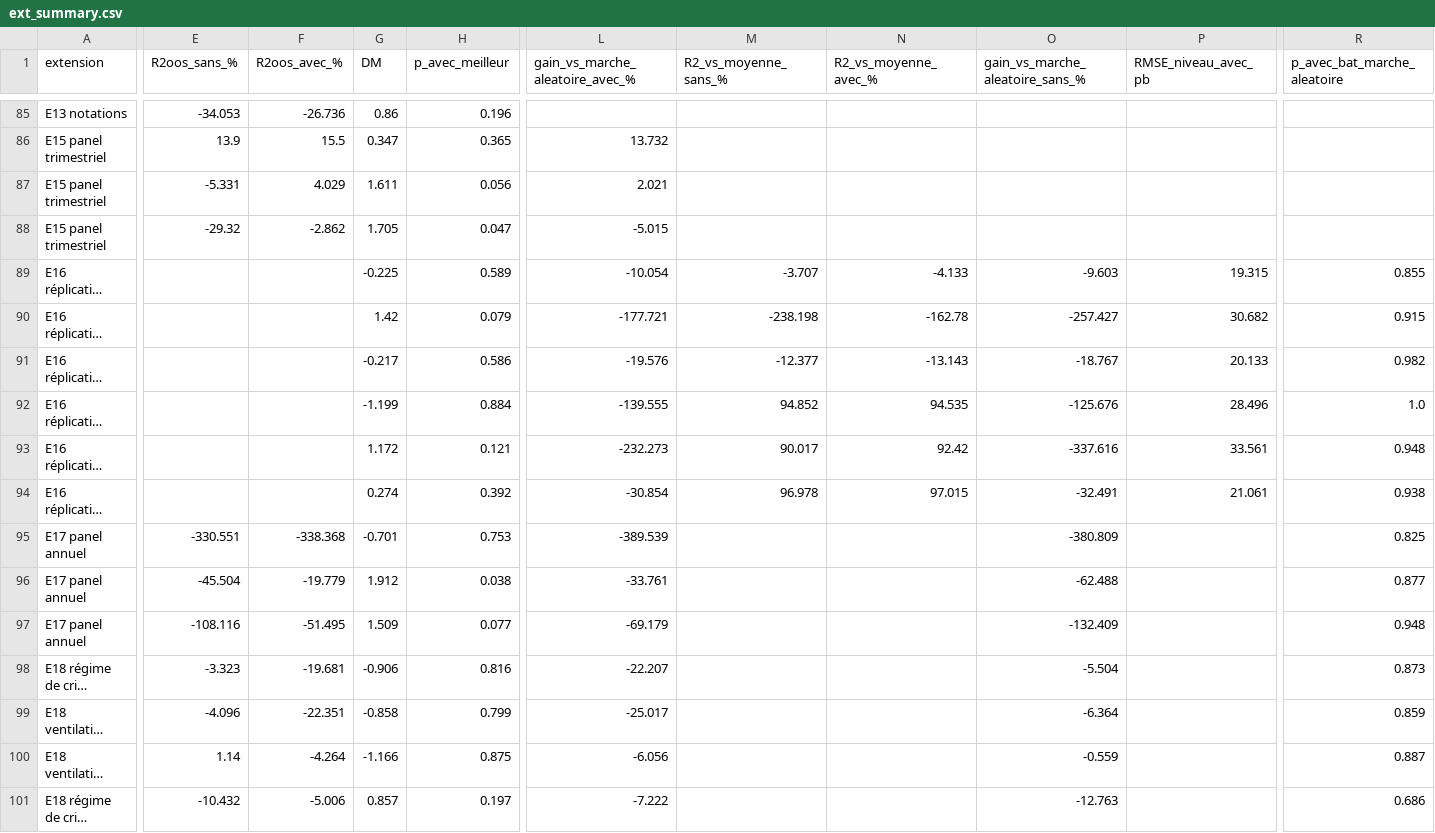
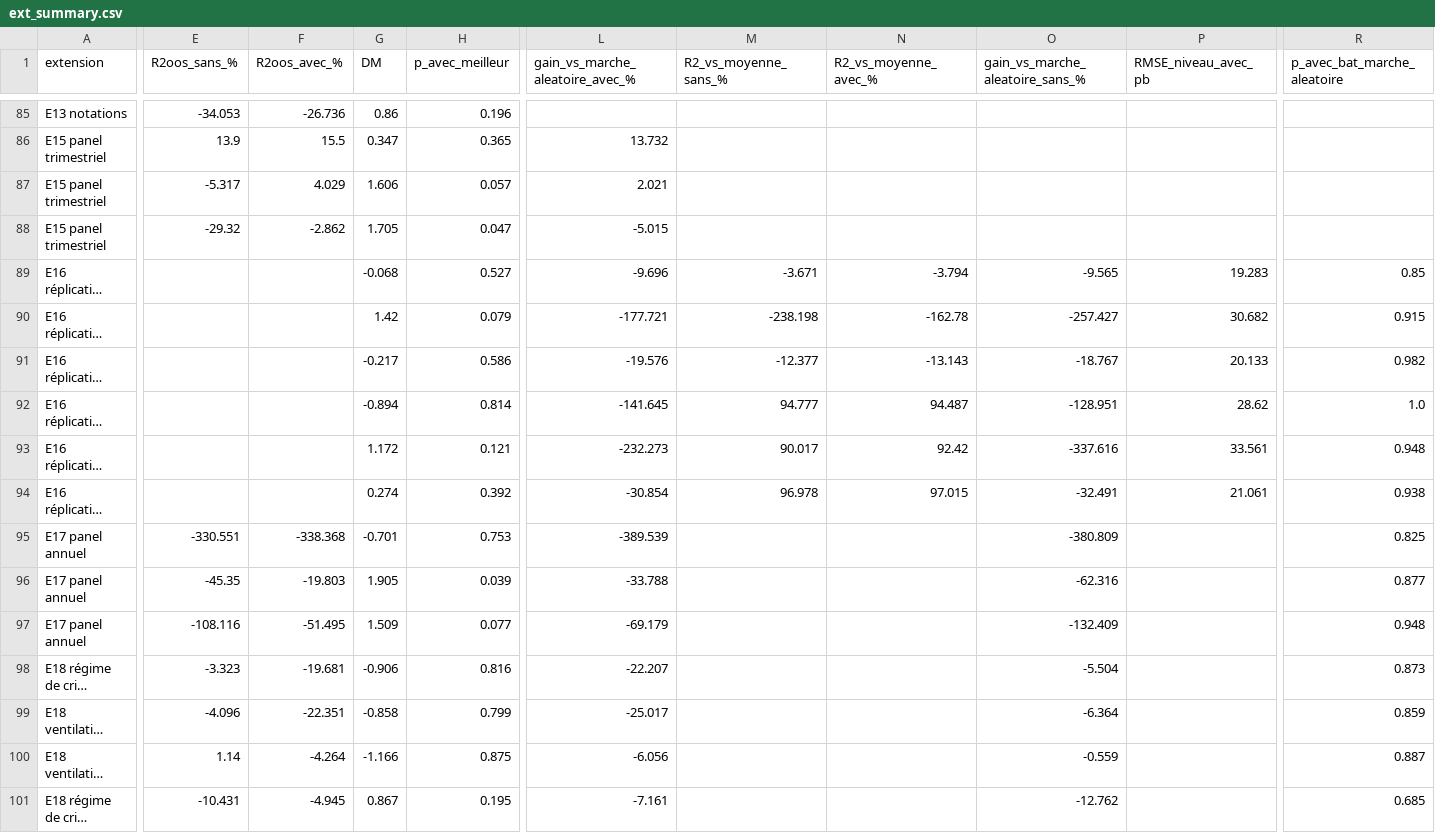
Before and after one commit to lyaminedb1/public-spending-market-prediction, a CSV file: results/tables/ext_summary.csv, drawn as a sheet; only a part is shown, gaps mark what is left out; long unchanged cells end in …; the diff covers the shown part only; the diff names each change by its address in the sheet, - before the commit and + after, or states it on an @@ line.

```diff
--- a/results/tables/ext_summary.csv
+++ b/results/tables/ext_summary.csv
-E87 (R2oos_sans_%): -5.331
+E87 (R2oos_sans_%): -5.317
-G87 (DM): 1.611
+G87 (DM): 1.606
-H87 (p_avec_meilleur): 0.056
+H87 (p_avec_meilleur): 0.057
-G89 (DM): -0.225
+G89 (DM): -0.068
-H89 (p_avec_meilleur): 0.589
+H89 (p_avec_meilleur): 0.527
-L89 (gain_vs_marche_aleatoire_avec_%): -10.054
+L89 (gain_vs_marche_aleatoire_avec_%): -9.696
-M89 (R2_vs_moyenne_sans_%): -3.707
+M89 (R2_vs_moyenne_sans_%): -3.671
-N89 (R2_vs_moyenne_avec_%): -4.133
+N89 (R2_vs_moyenne_avec_%): -3.794
-O89 (gain_vs_marche_aleatoire_sans_%): -9.603
+O89 (gain_vs_marche_aleatoire_sans_%): -9.565
-P89 (RMSE_niveau_avec_pb): 19.315
+P89 (RMSE_niveau_avec_pb): 19.283
-R89 (p_avec_bat_marche_aleatoire): 0.855
+R89 (p_avec_bat_marche_aleatoire): 0.85
-G92 (DM): -1.199
+G92 (DM): -0.894
-H92 (p_avec_meilleur): 0.884
+H92 (p_avec_meilleur): 0.814
-L92 (gain_vs_marche_aleatoire_avec_%): -139.555
+L92 (gain_vs_marche_aleatoire_avec_%): -141.645
-M92 (R2_vs_moyenne_sans_%): 94.852
+M92 (R2_vs_moyenne_sans_%): 94.777
-N92 (R2_vs_moyenne_avec_%): 94.535
+N92 (R2_vs_moyenne_avec_%): 94.487
-O92 (gain_vs_marche_aleatoire_sans_%): -125.676
+O92 (gain_vs_marche_aleatoire_sans_%): -128.951
-P92 (RMSE_niveau_avec_pb): 28.496
+P92 (RMSE_niveau_avec_pb): 28.62
-E96 (R2oos_sans_%): -45.504
+E96 (R2oos_sans_%): -45.35
-F96 (R2oos_avec_%): -19.779
+F96 (R2oos_avec_%): -19.803
-G96 (DM): 1.912
+G96 (DM): 1.905
-H96 (p_avec_meilleur): 0.038
+H96 (p_avec_meilleur): 0.039
-L96 (gain_vs_marche_aleatoire_avec_%): -33.761
+L96 (gain_vs_marche_aleatoire_avec_%): -33.788
-O96 (gain_vs_marche_aleatoire_sans_%): -62.488
+O96 (gain_vs_marche_aleatoire_sans_%): -62.316
-E101 (R2oos_sans_%): -10.432
+E101 (R2oos_sans_%): -10.431
-F101 (R2oos_avec_%): -5.006
+F101 (R2oos_avec_%): -4.945
-G101 (DM): 0.857
+G101 (DM): 0.867
-H101 (p_avec_meilleur): 0.197
+H101 (p_avec_meilleur): 0.195
-L101 (gain_vs_marche_aleatoire_avec_%): -7.222
+L101 (gain_vs_marche_aleatoire_avec_%): -7.161
-O101 (gain_vs_marche_aleatoire_sans_%): -12.763
+O101 (gain_vs_marche_aleatoire_sans_%): -12.762
-R101 (p_avec_bat_marche_aleatoire): 0.686
+R101 (p_avec_bat_marche_aleatoire): 0.685
```
Also changed, not shown: 14 edited cells elsewhere in this file, results/tables/diag_04/graines_rf.csv, results/tables/diag_04/resume.csv, 11 other files.
